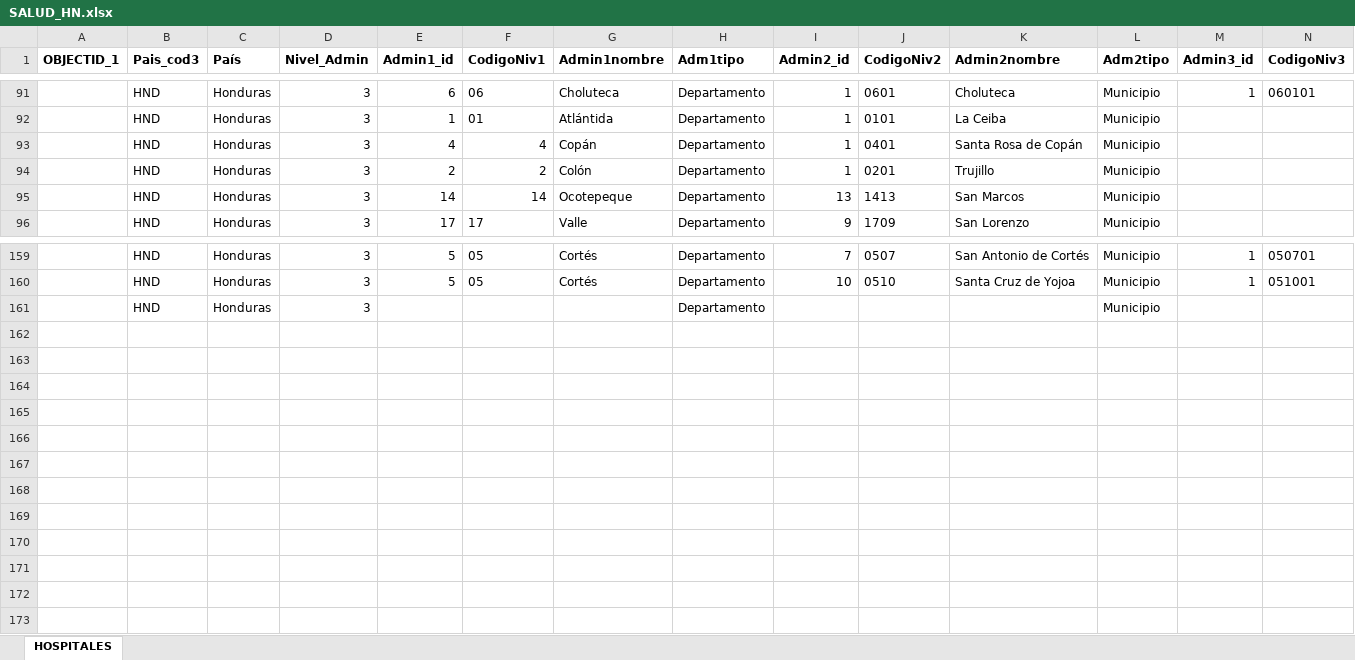
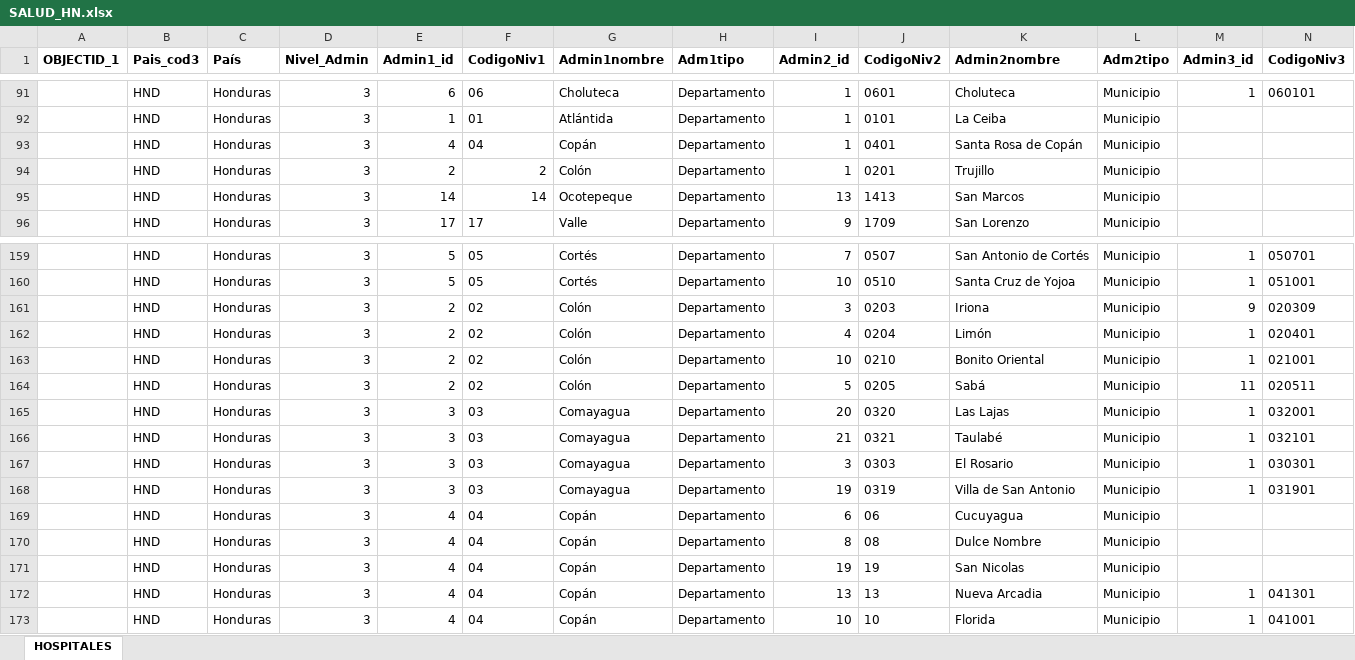
Before and after one commit to Sud-Austral/Datos, an Excel workbook: datacovidhn/SALUD_HN.xlsx, sheet HOSPITALES, drawn as a sheet; only a part is shown, gaps mark what is left out; values as stored, in another font and other column widths than the file's, no borders; table styles not drawn; removed rows and columns are numbered as before the commit, all else as after; rows hold the shown columns only; the diff names each change by its address in the sheet, - before the commit and + after, or states it on an @@ line.

```diff
--- a/datacovidhn/SALUD_HN.xlsx (sheet HOSPITALES)
+++ b/datacovidhn/SALUD_HN.xlsx (sheet HOSPITALES)
-F93 (CodigoNiv1): 4
+F93 (CodigoNiv1): 04
-row 161:  | HND | Honduras | 3 |  |  |  | Departamento |  |  |  | Municipio
+row 161:  | HND | Honduras | 3 | 2 | 02 | Colón | Departamento | 3 | 0203 | Iriona | Municipio | 9 | 020309
+row 162:  | HND | Honduras | 3 | 2 | 02 | Colón | Departamento | 4 | 0204 | Limón | Municipio | 1 | 020401
+row 163:  | HND | Honduras | 3 | 2 | 02 | Colón | Departamento | 10 | 0210 | Bonito Oriental | Municipio | 1 | 021001
+row 164:  | HND | Honduras | 3 | 2 | 02 | Colón | Departamento | 5 | 0205 | Sabá | Municipio | 11 | 020511
+row 165:  | HND | Honduras | 3 | 3 | 03 | Comayagua | Departamento | 20 | 0320 | Las Lajas | Municipio | 1 | 032001
+row 166:  | HND | Honduras | 3 | 3 | 03 | Comayagua | Departamento | 21 | 0321 | Taulabé | Municipio | 1 | 032101
+row 167:  | HND | Honduras | 3 | 3 | 03 | Comayagua | Departamento | 3 | 0303 | El Rosario | Municipio | 1 | 030301
+row 168:  | HND | Honduras | 3 | 3 | 03 | Comayagua | Departamento | 19 | 0319 | Villa de San Antonio | Municipio | 1 | 031901
+row 169:  | HND | Honduras | 3 | 4 | 04 | Copán | Departamento | 6 | 06 | Cucuyagua | Municipio
+row 170:  | HND | Honduras | 3 | 4 | 04 | Copán | Departamento | 8 | 08 | Dulce Nombre | Municipio
+row 171:  | HND | Honduras | 3 | 4 | 04 | Copán | Departamento | 19 | 19 | San Nicolas | Municipio
+row 172:  | HND | Honduras | 3 | 4 | 04 | Copán | Departamento | 13 | 13 | Nueva Arcadia | Municipio | 1 | 041301
+row 173:  | HND | Honduras | 3 | 4 | 04 | Copán | Departamento | 10 | 10 | Florida | Municipio | 1 | 041001
```
Also changed, not shown: datacovidhn/00 DATACOVID_HN_CUARENTENA.xlsx, datacovidhn/00DATACOVID_HN_CUARENTENA.xlsx, 12 other files.
